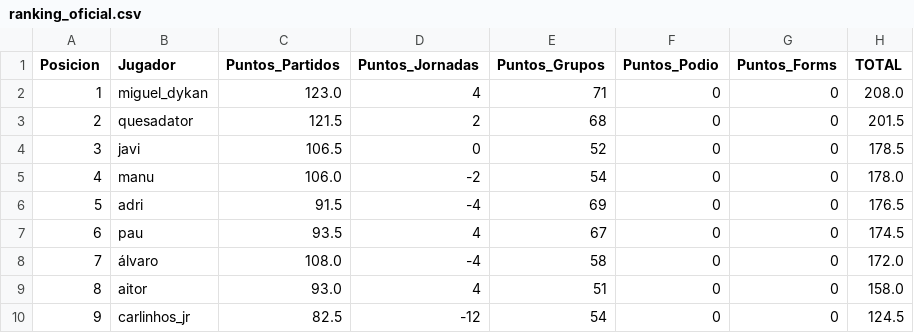
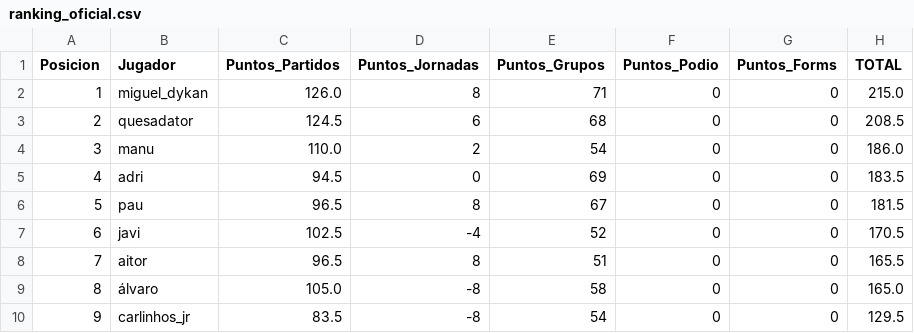
Before and after one commit to paumateo22/Porra_Mundial, a CSV file: data/resultados/ranking_oficial.csv, drawn as a sheet.

```diff
--- a/data/resultados/ranking_oficial.csv
+++ b/data/resultados/ranking_oficial.csv
@@ -1,10 +1,10 @@
 Posicion,Jugador,Puntos_Partidos,Puntos_Jornadas,Puntos_Grupos,Puntos_Podio,Puntos_Forms,TOTAL
-1,miguel_dykan,123.0,4,71,0,0,208.0
-2,quesadator,121.5,2,68,0,0,201.5
-3,javi,106.5,0,52,0,0,178.5
-4,manu,106.0,-2,54,0,0,178.0
-5,adri,91.5,-4,69,0,0,176.5
-6,pau,93.5,4,67,0,0,174.5
-7,álvaro,108.0,-4,58,0,0,172.0
-8,aitor,93.0,4,51,0,0,158.0
-9,carlinhos_jr,82.5,-12,54,0,0,124.5
+1,miguel_dykan,126.0,8,71,0,0,215.0
+2,quesadator,124.5,6,68,0,0,208.5
+3,manu,110.0,2,54,0,0,186.0
+4,adri,94.5,0,69,0,0,183.5
+5,pau,96.5,8,67,0,0,181.5
+6,javi,102.5,-4,52,0,0,170.5
+7,aitor,96.5,8,51,0,0,165.5
+8,álvaro,105.0,-8,58,0,0,165.0
+9,carlinhos_jr,83.5,-8,54,0,0,129.5
```
Also changed, not shown: 36 other files.
